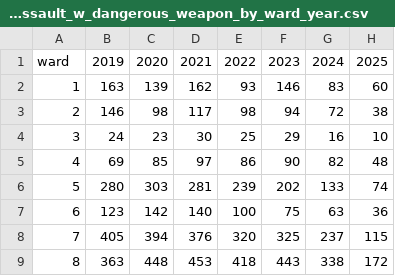
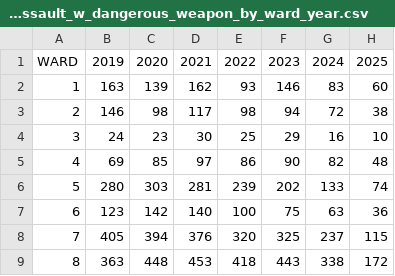
Before and after one commit to jkelly3rd/dc_crime, a CSV file: data/processed/crime_assault_w_dangerous_weapon_by_ward_year.csv, drawn as a sheet.

```diff
--- a/data/processed/crime_assault_w_dangerous_weapon_by_ward_year.csv
+++ b/data/processed/crime_assault_w_dangerous_weapon_by_ward_year.csv
@@ -1,2 +1,2 @@
-ward,2019,2020,2021,2022,2023,2024,2025
+WARD,2019,2020,2021,2022,2023,2024,2025
 1,163,139,162,93,146,83,60
```
Also changed, not shown: data/processed/crime_burglary_by_ward_year.csv, data/processed/crime_by_ward_year_offense_comprehensive.csv, 25 other files.
